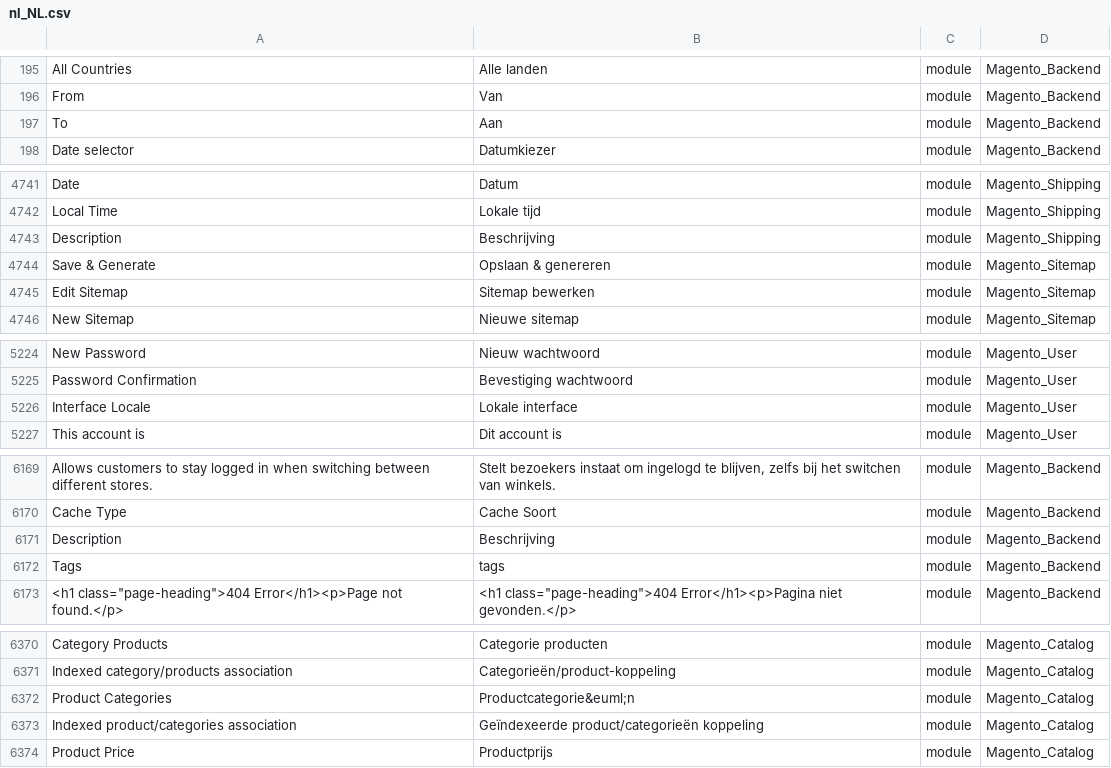
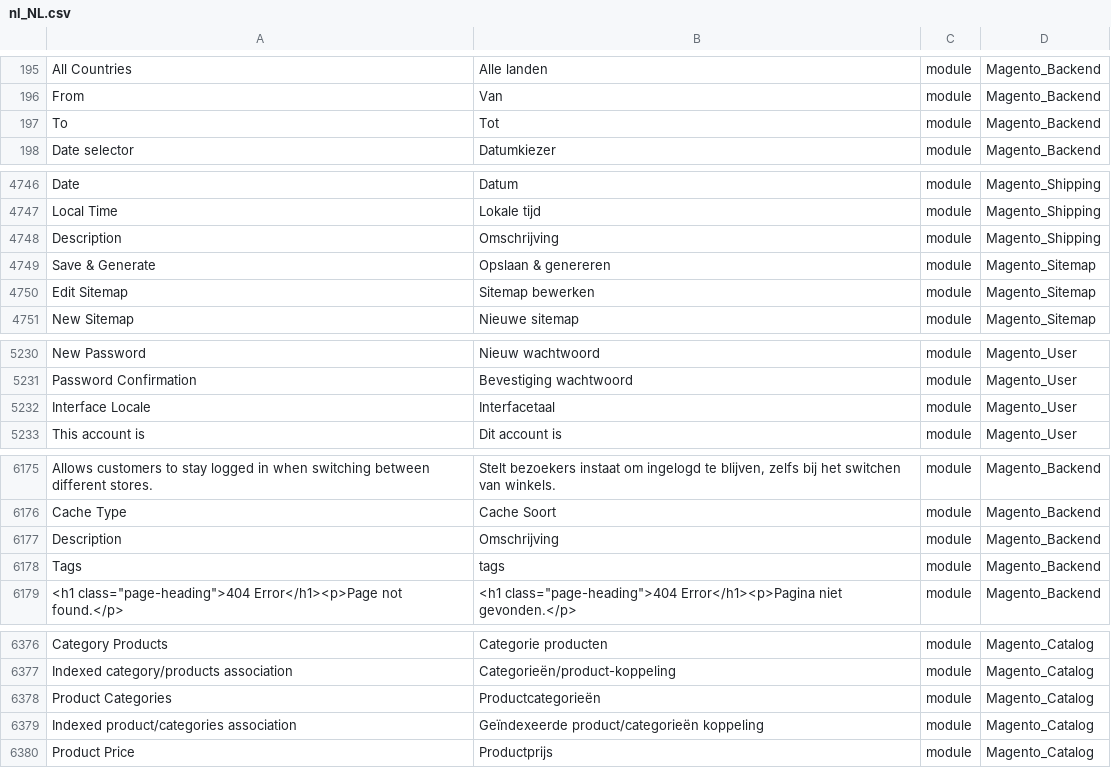
Before and after one commit to Magento2Translations/language_nl_nl, a CSV file: nl_NL.csv, drawn as a sheet; only a part is shown, gaps mark what is left out; addresses are those after the commit; the diff covers the shown part only; the diff names each change by its address in the sheet, - before the commit and + after, or states it on an @@ line.

```diff
--- a/nl_NL.csv
+++ b/nl_NL.csv
-B197: Aan
+B197: Tot
-B4748: Beschrijving
+B4748: Omschrijving
-B5232: Lokale interface
+B5232: Interfacetaal
-B6177: Beschrijving
+B6177: Omschrijving
-B6378: Productcategorie&euml;n
+B6378: Productcategorieën
```
Also changed, not shown: 6 added rows and 4 edited cells elsewhere in this file, 1 other file.
